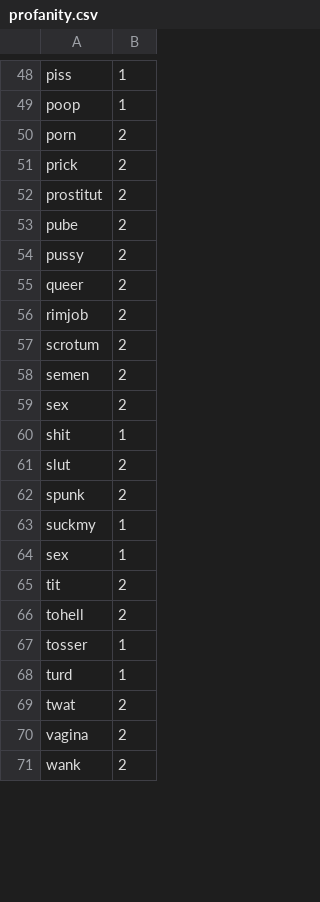
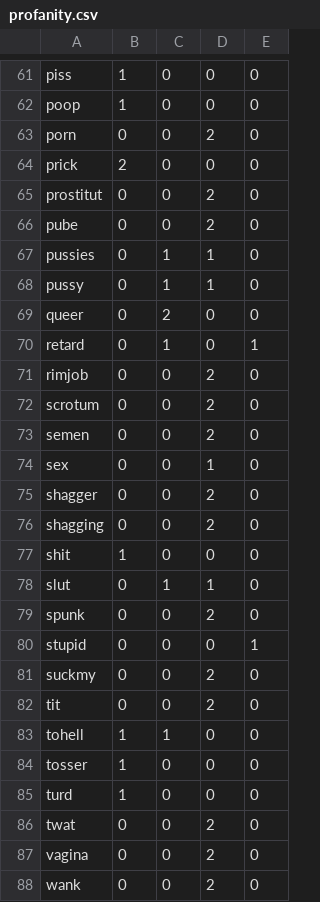
Before and after one commit to finnbear/moderation, a CSV file: generator/profanity.csv, drawn as a sheet; only a part is shown, gaps mark what is left out; removed rows and columns are numbered as before the commit, all else as after; the diff covers the shown part only; the diff names each change by its address in the sheet, - before the commit and + after, or states it on an @@ line.

```diff
--- a/generator/profanity.csv
+++ b/generator/profanity.csv
+column B, rows 61-66: 1 | 1 | 0 | 2 | 0 | 0; rows 68-69: 0 | 0; rows 71-74: all 0; rows 77-79: 1 | 0 | 0; rows 81-88: 0 | 0 | 1 | 1 | 1 | 0 | 0 | 0
+column C, rows 61-66: all 0; rows 68-69: 1 | 2; rows 71-74: all 0; rows 77-79: 0 | 1 | 0; rows 81-88: 0 | 0 | 1 | 0 | 0 | 0 | 0 | 0
+column E, rows 61-66: all 0; rows 68-69: 0 | 0; rows 71-74: all 0; rows 77-79: all 0; rows 81-88: all 0
-D61:D62: 1
+D61:D62: 0
-D64: 2
+D64: 0
+row 67: pussies | 0 | 1 | 1 | 0
-D68: 2
+D68: 1
-D69: 2
+D69: 0
+row 70: retard | 0 | 1 | 0 | 1
-D74: 2
+D74: 1
+row 75: shagger | 0 | 0 | 2 | 0
+row 76: shagging | 0 | 0 | 2 | 0
-D77: 1
+D77: 0
-D78: 2
+D78: 1
+row 80: stupid | 0 | 0 | 0 | 1
-D81: 1
+D81: 2
-row 64: sex | 1
-D83: 2
+D83: 0
-D84:D85: 1
+D84:D85: 0
```
Also changed, not shown: 18 added rows, 3 removed rows, 3 moved rows and 24 edited cells elsewhere in this file, 8 other files.
